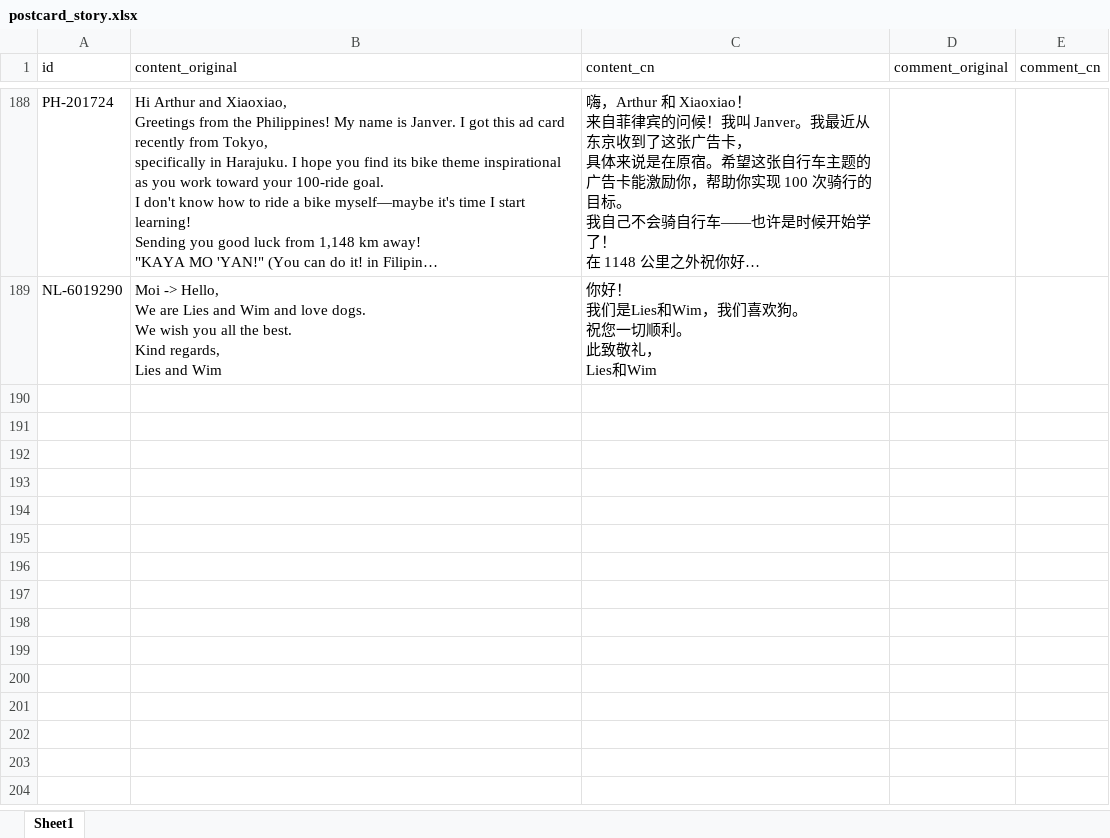
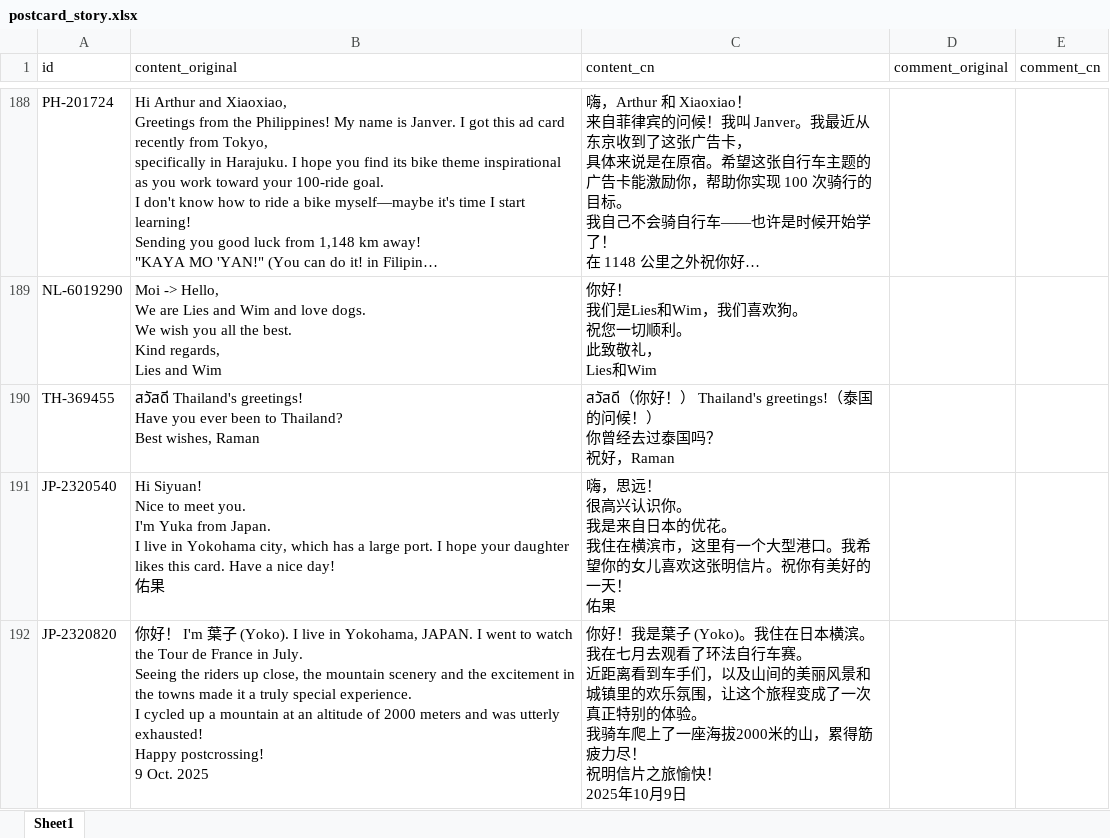
Before and after one commit to arthurfsy2/Postcrossing_map_generator, an Excel workbook: template/postcard_story.xlsx, sheet Sheet1, drawn as a sheet; only a part is shown, gaps mark what is left out; long unchanged cells end in …; values as stored, in another font and other column widths than the file's, no borders; ↵ is a line break in a cell; the diff names each change by its address in the sheet, - before the commit and + after, or states it on an @@ line.

Commit message:
add

```diff
--- a/template/postcard_story.xlsx (sheet Sheet1)
+++ b/template/postcard_story.xlsx (sheet Sheet1)
+row 190: TH-369455 | สวัสดี Thailand's greetings! ↵ Have you ever been to Thailand? ↵ Best wishes, Raman | สวัสดี（你好！） Thailand's greetings!（泰国的问候！） ↵ 你曾经去过泰国吗？ ↵ 祝好，Raman
+row 191: JP-2320540 | Hi Siyuan! ↵ Nice to meet you. ↵ I'm Yuka from Japan. ↵ I live in Yokohama city, which has a large port. I hope your daughter likes this card. Have a nice day! ↵ 佑果 | 嗨，思远！ ↵ 很高兴认识你。 ↵ 我是来自日本的优花。 ↵ 我住在横滨市，这里有一个大型港口。我希望你的女儿喜欢这张明信片。祝你有美好的一天！ ↵ 佑果
+row 192: JP-2320820 | 你好！ I'm 葉子 (Yoko). I live in Yokohama, JAPAN. I went to watch the Tour de France in July. ↵ Seeing the riders up close, the mountain scenery and the excitement in the towns made it a truly special experience. ↵ I cycled up a mountain at an altitude of 2000 meters and was utterly exhausted! ↵ Happy postcrossing! ↵ 9 Oct. 2025 | 你好！我是葉子 (Yoko)。我住在日本横滨。我在七月去观看了环法自行车赛。 ↵ 近距离看到车手们，以及山间的美丽风景和城镇里的欢乐氛围，让这个旅程变成了一次真正特别的体验。 ↵ 我骑车爬上了一座海拔2000米的山，累得筋疲力尽！ ↵ 祝明信片之旅愉快！ ↵ 2025年10月9日
```
